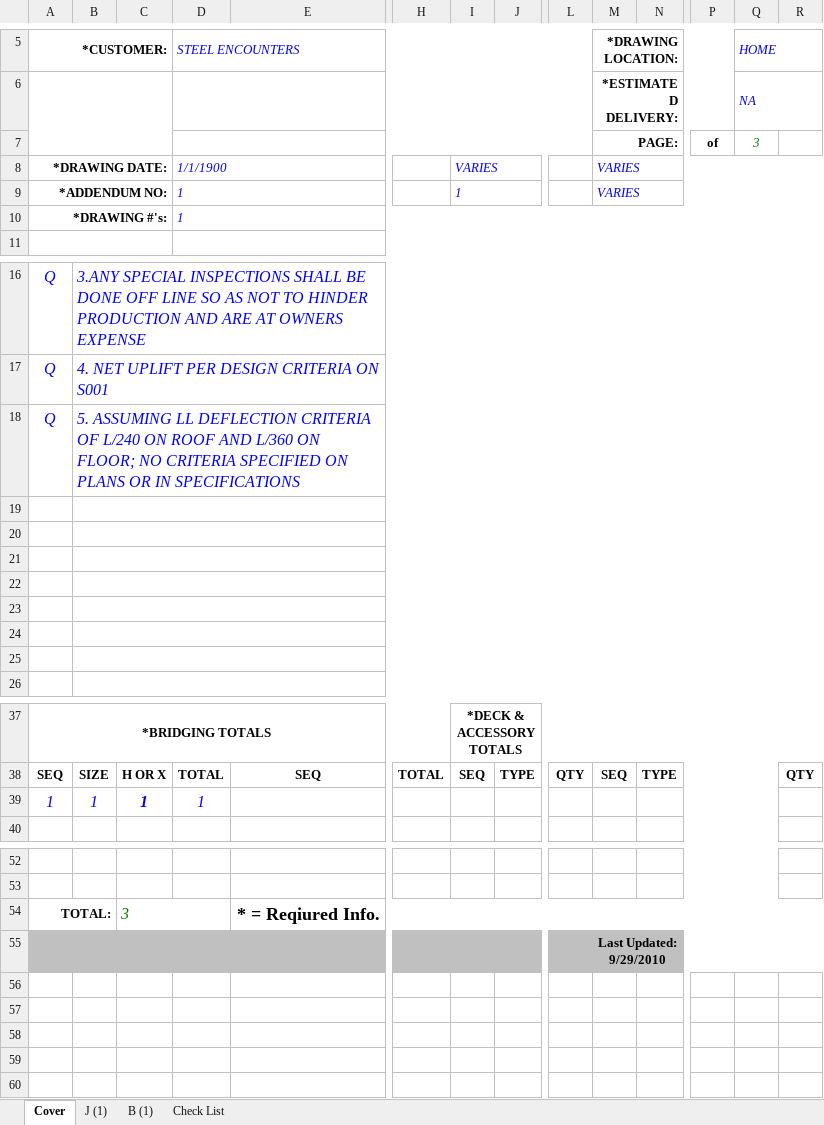
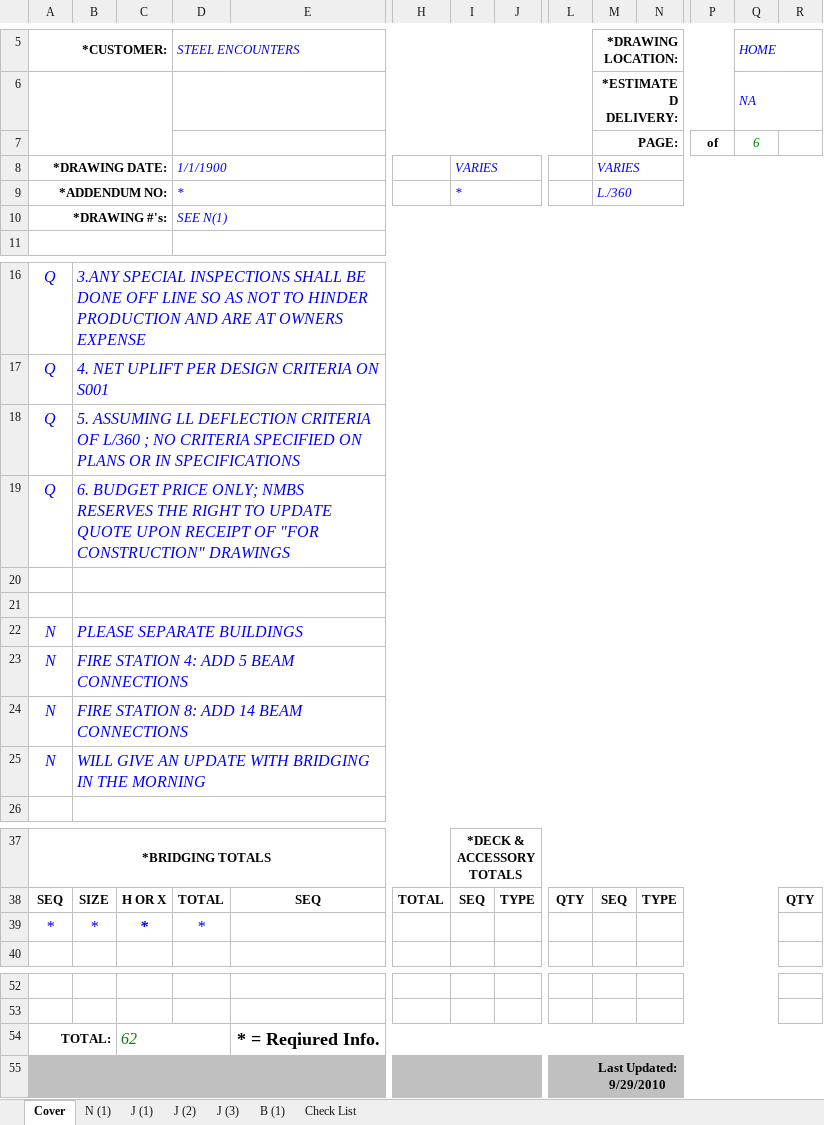
Before and after one commit to dariens/Fire-Station, an Excel workbook: FIRE STATION 4 AND 8_Boise, ID_BB_DES_2-18-2016.xlsm, sheet Cover, drawn as a sheet; only a part is shown, gaps mark what is left out; values as stored, in another font and other column widths than the file's, no borders; removed rows and columns are numbered as before the commit, all else as after; rows hold the shown columns only; the diff names each change by its address in the sheet, - before the commit and + after, or states it on an @@ line.

```diff
--- a/FIRE STATION 4 AND 8_Boise, ID_BB_DES_2-18-2016.xlsm (sheet Cover)
+++ b/FIRE STATION 4 AND 8_Boise, ID_BB_DES_2-18-2016.xlsm (sheet Cover)
+sheet tab: N (1)
+sheet tab: J (2)
+sheet tab: J (3)
-Q7: 3
+Q7: 6
-D9: 1
+D9: *
-I9: 1
+I9: *
-M9: VARIES
+M9: L./360
-D10: 1
+D10: SEE N(1)
-B18: …CRITERIA OF L/240 ON ROOF AND L/360 ON FLOOR; NO CRITERIA…
+B18: …CRITERIA OF L/360 ; NO CRITERIA…
+row 19: Q | 6. BUDGET PRICE ONLY; NMBS RESERVES THE RIGHT TO UPDATE QUOTE UPON RECEIPT OF "FOR CONSTRUCTION" DRAWINGS
-row 22: (empty)
+row 22: N | PLEASE SEPARATE BUILDINGS
-row 23: (empty)
+row 23: N | FIRE STATION 4: ADD 5 BEAM CONNECTIONS
-row 24: (empty)
+row 24: N | FIRE STATION 8: ADD 14 BEAM CONNECTIONS
-row 25: (empty)
+row 25: N | WILL GIVE AN UPDATE WITH BRIDGING IN THE MORNING
-row 25: (empty)
-row 39: 1 | 1 | 1 | 1
+row 39: * | * | * | *
-C54: 3
+C54: 62
```
Also changed, not shown: sheet J (1), sheet B (1), 1 other file.
